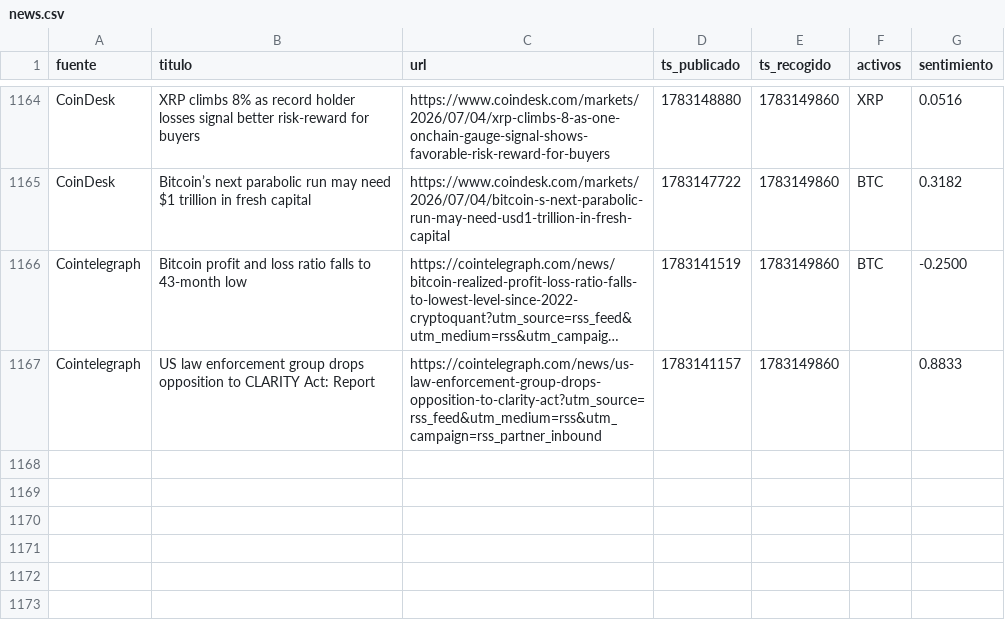
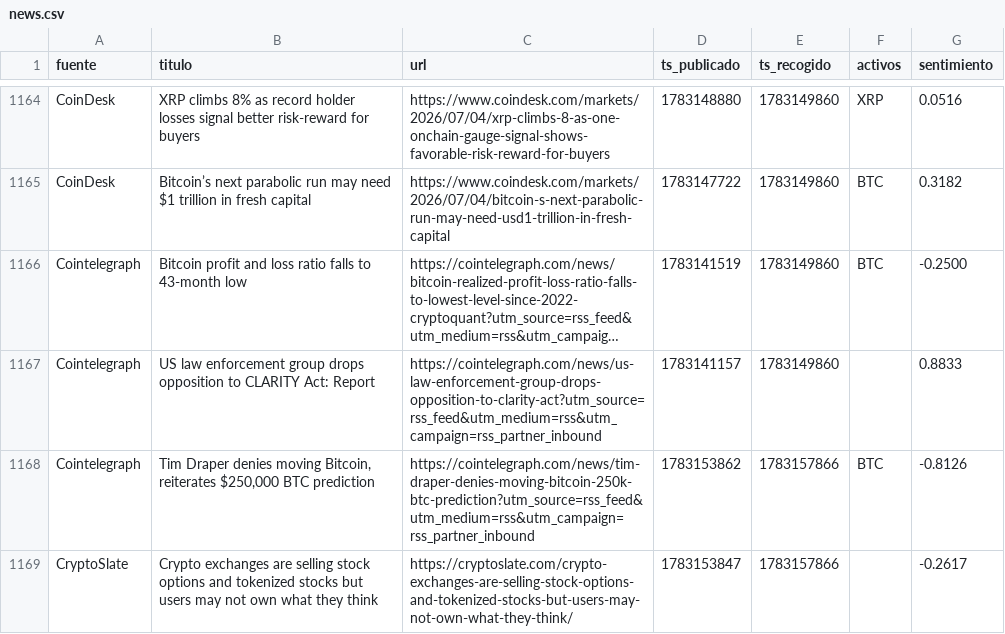
Before and after one commit to marcosgcuenta1/trading-bot, a CSV file: data/news.csv, drawn as a sheet; only a part is shown, gaps mark what is left out; long unchanged cells end in …; the diff names each change by its address in the sheet, - before the commit and + after, or states it on an @@ line.

```diff
--- a/data/news.csv
+++ b/data/news.csv
+row 1168: Cointelegraph | Tim Draper denies moving Bitcoin, reiterates $250,000 BTC prediction | https://cointelegraph.com/news/tim-draper-denies-moving-bitcoin-250k-btc-prediction?utm_source=rss_feed&utm_medium=rss&utm_campaign=rss_partner_inbound | 1783153862 | 1783157866 | BTC | -0.8126
+row 1169: CryptoSlate | Crypto exchanges are selling stock options and tokenized stocks but users may not own what they think | https://cryptoslate.com/crypto-exchanges-are-selling-stock-options-and-tokenized-stocks-but-users-may-not-own-what-they-think/ | 1783153847 | 1783157866 |  | -0.2617
```
